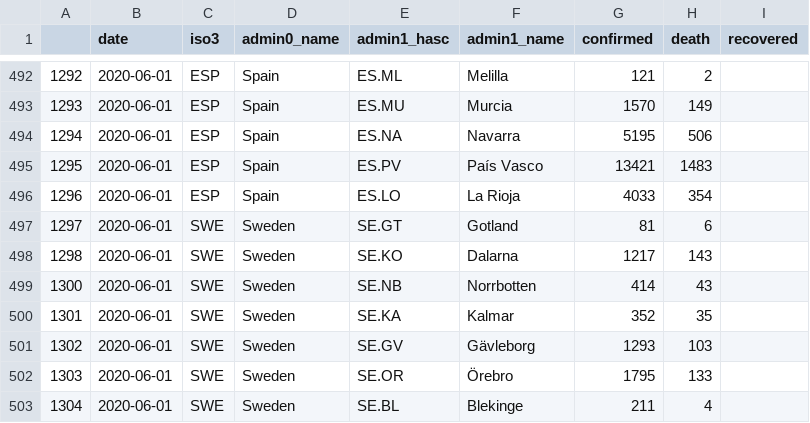
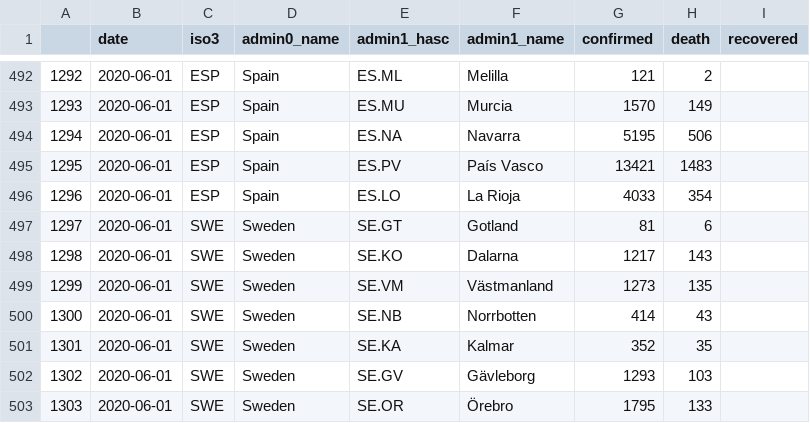
Before and after one commit to Leontian36/COVID19-Case-Data-Crawler, a CSV file: csv/admin1_2020-06-01.csv, drawn as a sheet; only a part is shown, gaps mark what is left out; the shorter side is filled out with more unchanged rows.

```diff
--- a/csv/admin1_2020-06-01.csv
+++ b/csv/admin1_2020-06-01.csv
@@ -498,2 +498,3 @@
 1298,2020-06-01,SWE,Sweden,SE.KO,Dalarna,1217,143,
+1299,2020-06-01,SWE,Sweden,SE.VM,Västmanland,1273,135,
 1300,2020-06-01,SWE,Sweden,SE.NB,Norrbotten,414,43,
```
Also changed, not shown: csv/admin1_2020-05-31.csv, 2 other files.
